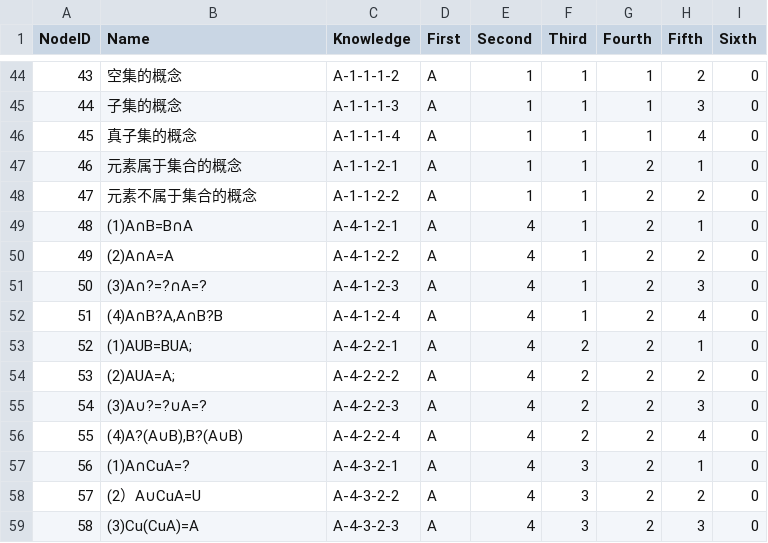
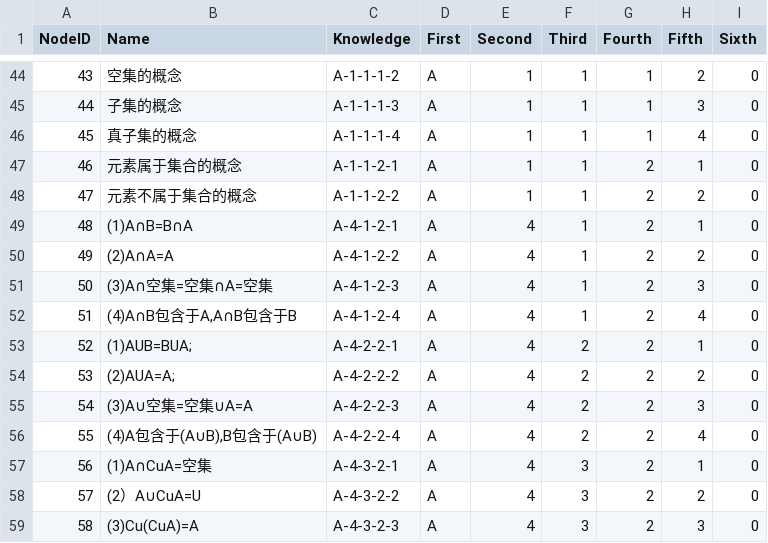
Before and after one commit to xiaolintuoer/Neo4j_graph, a CSV file: knowledge-point/Ch1.node_knowledge.csv, drawn as a sheet; only a part is shown, gaps mark what is left out.

Commit message:
Add files via upload

```diff
--- a/knowledge-point/Ch1.node_knowledge.csv
+++ b/knowledge-point/Ch1.node_knowledge.csv
@@ -50,9 +50,9 @@
 49,(2)A∩A=A,A-4-1-2-2,A,4,1,2,2,0
-50,(3)A∩?=?∩A=?,A-4-1-2-3,A,4,1,2,3,0
-51,"(4)A∩B?A,A∩B?B",A-4-1-2-4,A,4,1,2,4,0
+50,(3)A∩空集=空集∩A=空集,A-4-1-2-3,A,4,1,2,3,0
+51,"(4)A∩B包含于A,A∩B包含于B",A-4-1-2-4,A,4,1,2,4,0
 52,(1)AUB=BUA;,A-4-2-2-1,A,4,2,2,1,0
 53,(2)AUA=A;,A-4-2-2-2,A,4,2,2,2,0
-54,(3)A∪?=?∪A=?,A-4-2-2-3,A,4,2,2,3,0
-55,"(4)A?(A∪B),B?(A∪B)",A-4-2-2-4,A,4,2,2,4,0
-56,(1)A∩CuA=?,A-4-3-2-1,A,4,3,2,1,0
+54,(3)A∪空集=空集∪A=A,A-4-2-2-3,A,4,2,2,3,0
+55,"(4)A包含于(A∪B),B包含于(A∪B)",A-4-2-2-4,A,4,2,2,4,0
+56,(1)A∩CuA=空集,A-4-3-2-1,A,4,3,2,1,0
 57,(2）A∪CuA=U,A-4-3-2-2,A,4,3,2,2,0
```
